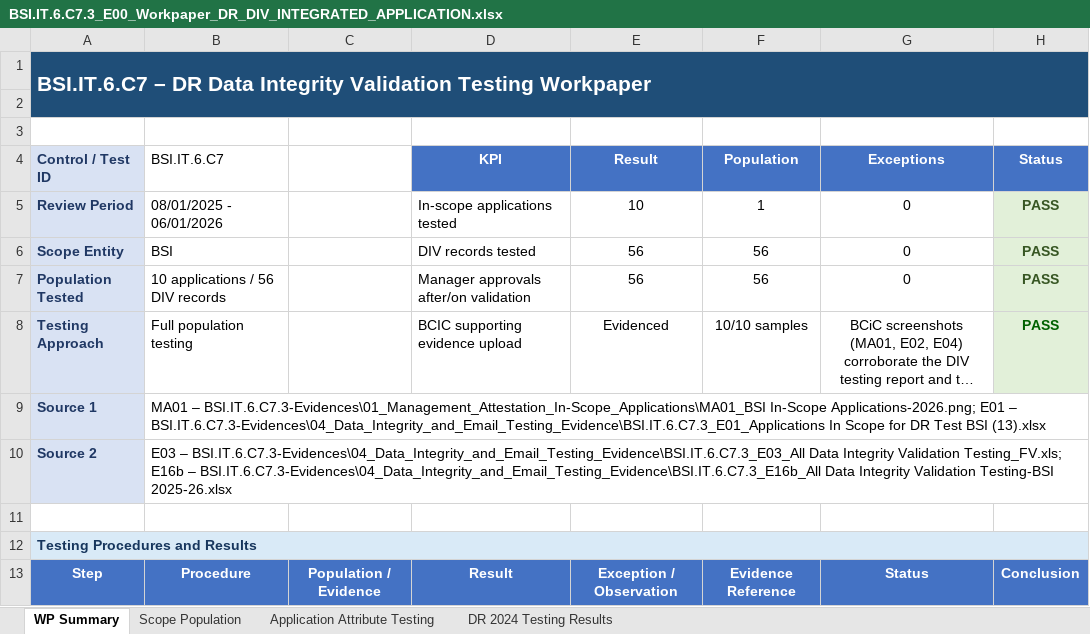
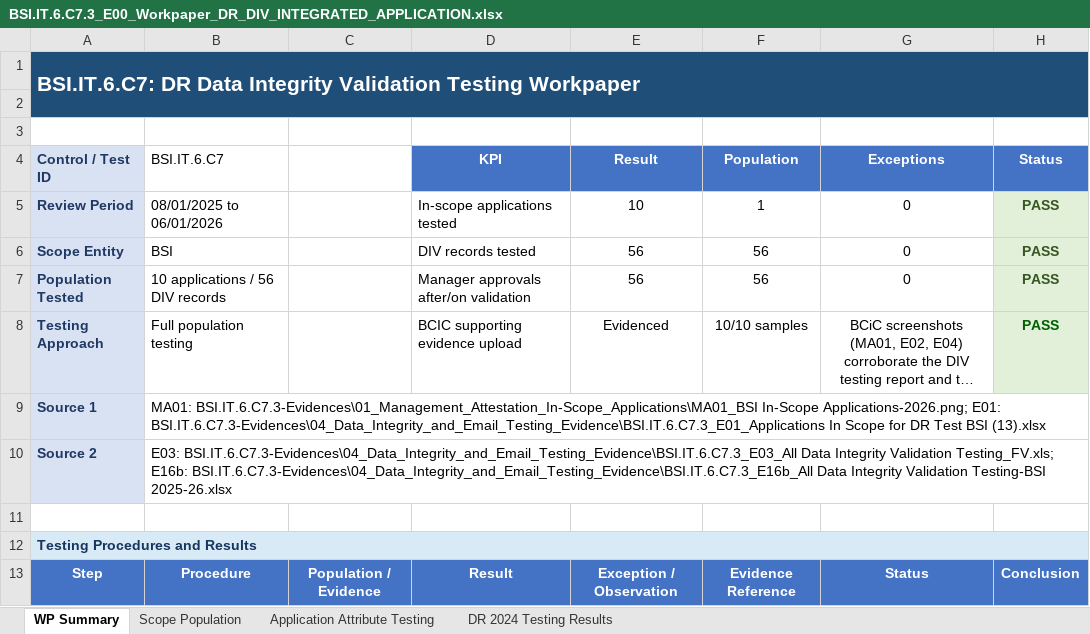
Before and after one commit to edwardfive-prog/Control-Testing-, an Excel workbook: BSI.IT.6.C7.3_E00_Workpaper_DR_DIV_INTEGRATED_APPLICATION.xlsx, sheet WP Summary, drawn as a sheet; only a part is shown; long unchanged cells end in …; values as stored, in another font and other column widths than the file's, no borders; the diff covers the shown part only; the diff names each change by its address in the sheet, - before the commit and + after, or states it on an @@ line.

```diff
--- a/BSI.IT.6.C7.3_E00_Workpaper_DR_DIV_INTEGRATED_APPLICATION.xlsx (sheet WP Summary)
+++ b/BSI.IT.6.C7.3_E00_Workpaper_DR_DIV_INTEGRATED_APPLICATION.xlsx (sheet WP Summary)
-A1 (Control / Test ID): BSI.IT.6.C7 – DR Data…
+A1 (Control / Test ID): BSI.IT.6.C7: DR Data…
-B5 (BSI.IT.6.C7): 08/01/2025 - 06/01/2026
+B5 (BSI.IT.6.C7): 08/01/2025 to 06/01/2026
-B9 (BSI.IT.6.C7): MA01 – BSI.IT.6.C7.3-Evidences\01_Management_Attestation_In-Scope_Applications\MA01_BSI In-Scope Applications-2026.png; E01 – BSI.IT.6.C7.3-Evidences\04_Data_Integrity_and_Email_Testing_Evidence\BSI.IT.6.C7.3_E01_Applications In…
+B9 (BSI.IT.6.C7): MA01: BSI.IT.6.C7.3-Evidences\01_Management_Attestation_In-Scope_Applications\MA01_BSI In-Scope Applications-2026.png; E01: BSI.IT.6.C7.3-Evidences\04_Data_Integrity_and_Email_Testing_Evidence\BSI.IT.6.C7.3_E01_Applications In…
-B10 (BSI.IT.6.C7): E03 – BSI.IT.6.C7.3-Evidences\04_Data_Integrity_and_Email_Testing_Evidence\BSI.IT.6.C7.3_E03_All Data Integrity Validation Testing_FV.xls; E16b – BSI.IT.6.C7.3-Evidences\04_Data_Integrity_and_Email_Testing_Evidence\BSI.IT.6.C7.3_E16b_All Data…
+B10 (BSI.IT.6.C7): E03: BSI.IT.6.C7.3-Evidences\04_Data_Integrity_and_Email_Testing_Evidence\BSI.IT.6.C7.3_E03_All Data Integrity Validation Testing_FV.xls; E16b: BSI.IT.6.C7.3-Evidences\04_Data_Integrity_and_Email_Testing_Evidence\BSI.IT.6.C7.3_E16b_All Data…
```
Also changed, not shown: 9 edited cells elsewhere in this sheet, sheet Application Attribute Testing, sheet Scope Population.
